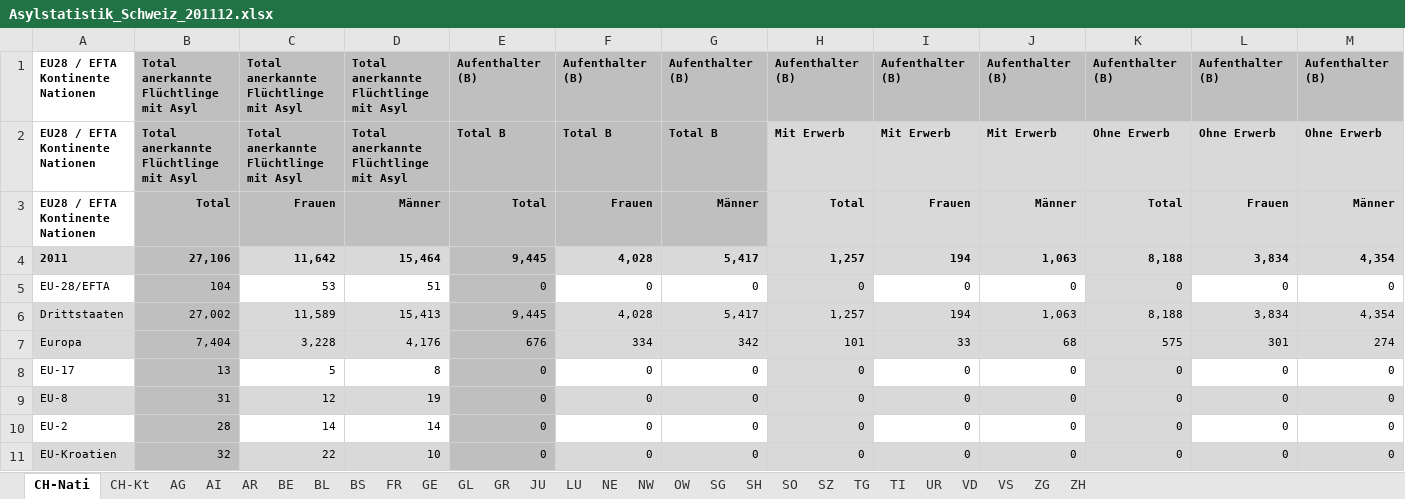
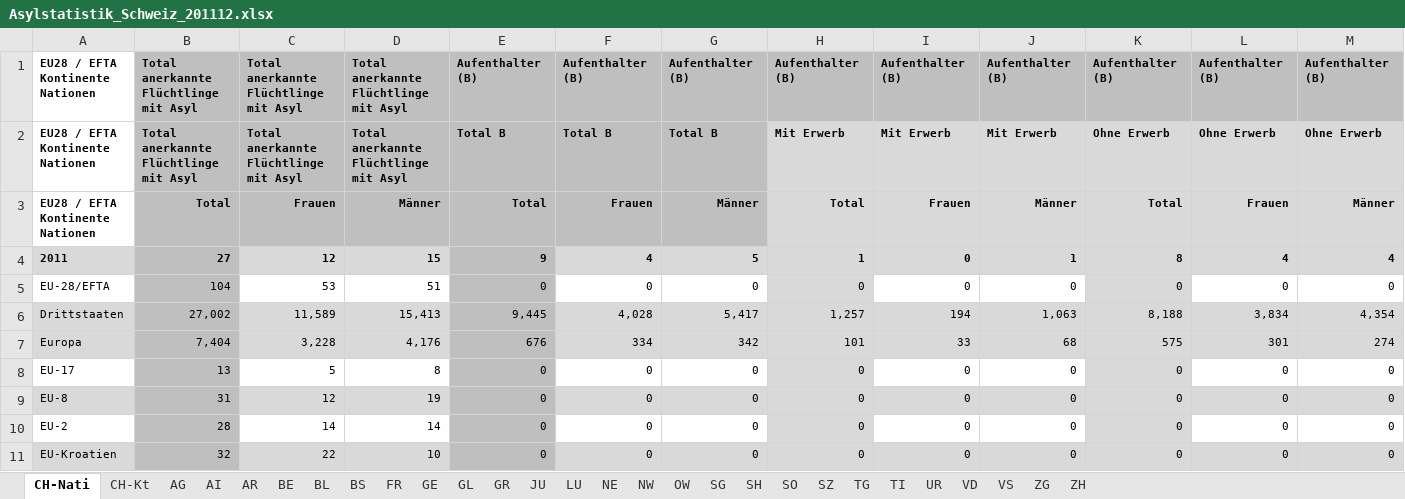
Before and after one commit to FBelet/Software-Engineering, an Excel workbook: Asylstatistik_Schweiz_201112.xlsx, sheet CH-Nati, drawn as a sheet; only a part is shown; values as stored, in another font and other column widths than the file's, no borders; the diff covers the shown part only; the diff names each change by its address in the sheet, - before the commit and + after, or states it on an @@ line.

```diff
--- a/Asylstatistik_Schweiz_201112.xlsx (sheet CH-Nati)
+++ b/Asylstatistik_Schweiz_201112.xlsx (sheet CH-Nati)
-B4: 27,106
+B4: 27
-C4: 11,642
+C4: 12
-D4: 15,464
+D4: 15
-E4: 9,445
+E4: 9
-F4: 4,028
+F4: 4
-G4: 5,417
+G4: 5
-H4: 1,257
+H4: 1
-I4: 194
+I4: 0
-J4: 1,063
+J4: 1
-K4: 8,188
+K4: 8
-L4: 3,834
+L4: 4
-M4: 4,354
+M4: 4
```
Also changed, not shown: 3 edited cells elsewhere in this sheet, Asylstatistik_Schweiz_201312.xlsx, Asylstatistik_Schweiz_201612.xlsx, 12 other files.
